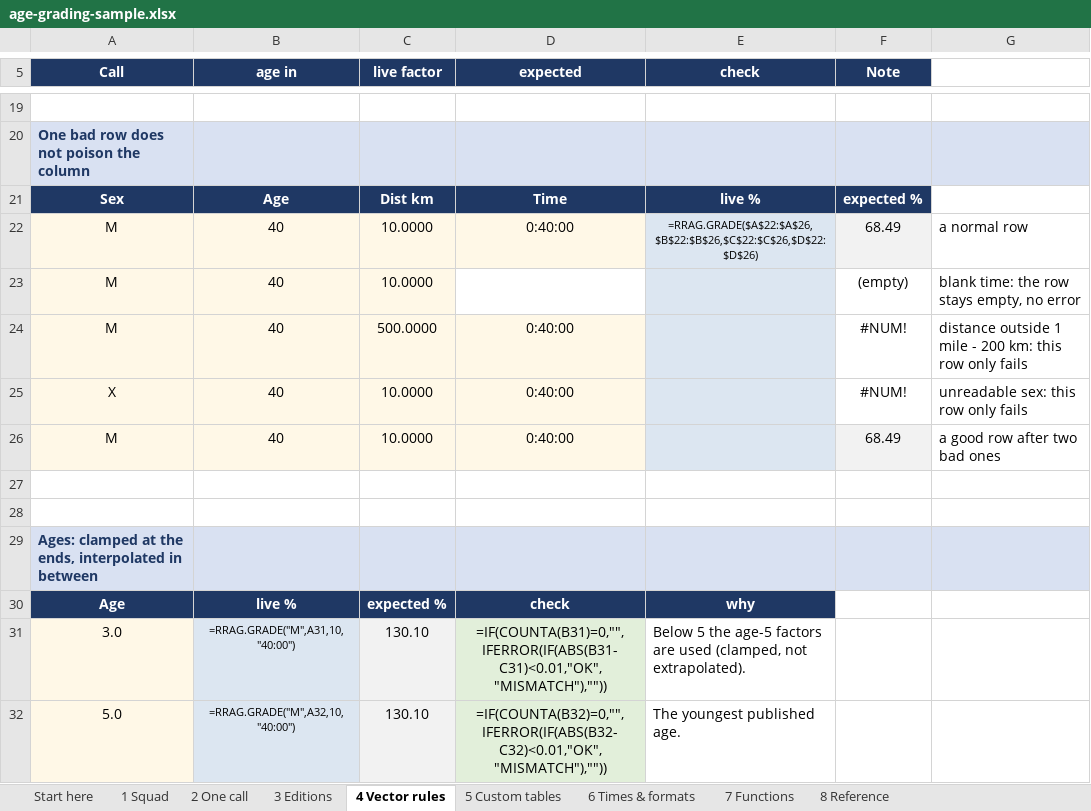
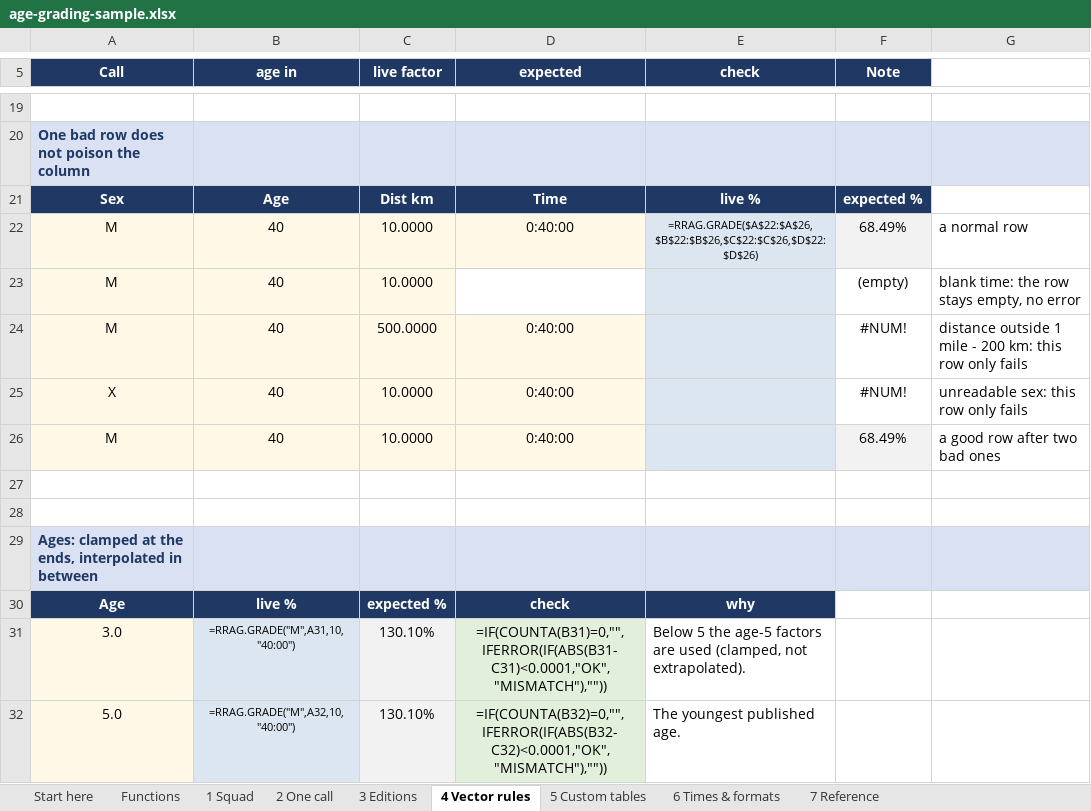
Before and after one commit to igitur/road-running-age-grading, an Excel workbook: xll/examples/age-grading-sample.xlsx, sheet 4 Vector rules, drawn as a sheet; only a part is shown, gaps mark what is left out; values as stored, in another font and other column widths than the file's, no borders; formulas without a stored value are shown as written; the diff covers the shown part only; the diff names each change by its address in the sheet, - before the commit and + after, or states it on an @@ line.

Commit message:
Percentages are fractions now, and the Functions sheet reads second
A grade is 0.6849, not 68.49, everywhere it is computed or returned:

    brrag          Grade.percent, ui_percent(), time_for_percent(percent=0.75)
    CLI            --json percent 0.6849 (+ percent_display 68.49 for humans)
    add-in         RRAG.GRADE, RRAG.BLOCK column 5, RRAG.TIMEFORPCT argument
    workbook       every grade cell is 00.00%, so Excel does the x100 itself

That is what a spreadsheet wants: the stored value is the one you compare with
1.0, and the number format is a display decision. It also removes the trap the
old scheme created, where a cell formatted as a percentage showed 6849.32%.

Touched: brrag/core.py (percent = astd/time, inverse divides by the fraction),
brrag/ui.py (2 dp of a fraction), brrag/cli.py, all 1422 native checks including
the 462 generated ground-truth cases and every hand-written expectation, the
ad-hoc table cases (the 100.0 * ... expressions are gone), tools/verify.py (the
JS oracle still speaks in percent units, so it scales at the comparison), the
wheel smoke test, and the docs that stated the old convention.

Workbook: sheet 2 is now "Functions" - the page that explains all twelve before
any sheet uses one - and the Reference sheet renumbers 8 -> 7. Verdict tolerances
tightened from 0.01 to 0.0001, which is 0.01 percentage points now rather than a
full point.

Breaking for anyone on 0.0.2/0.0.3: multiply old percent results by 100. Verified
end to end - make check green, workbook renders 73.05% / 65.73% / 63.87% in the
squad column, .xll rebuilt (a335f5a0...).

```diff
--- a/xll/examples/age-grading-sample.xlsx (sheet 4 Vector rules)
+++ b/xll/examples/age-grading-sample.xlsx (sheet 4 Vector rules)
-sheet tab: 8 Reference
+sheet tab: 7 Reference
-sheet tab: 7 Functions
+sheet tab: Functions
-F22 (Note): 68.49
+F22 (Note): 68.49%
-F26 (Note): 68.49
+F26 (Note): 68.49%
-C31:C32 (live factor): 130.10
+C31:C32 (live factor): 130.10%
-D31 (expected): =IF(COUNTA(B31)=0,"",IFERROR(IF(ABS(B31-C31)<0.01,"OK","MISMATCH"),""))
+D31 (expected): =IF(COUNTA(B31)=0,"",IFERROR(IF(ABS(B31-C31)<0.0001,"OK","MISMATCH"),""))
-D32 (expected): =IF(COUNTA(B32)=0,"",IFERROR(IF(ABS(B32-C32)<0.01,"OK","MISMATCH"),""))
+D32 (expected): =IF(COUNTA(B32)=0,"",IFERROR(IF(ABS(B32-C32)<0.0001,"OK","MISMATCH"),""))
```
Also changed, not shown: 12 edited cells elsewhere in this sheet, sheet 1 Squad, sheet 5 Custom tables, sheet 3 Editions, sheet 2 One call, sheet 6 Times & formats, sheet Start here, 14 other files.
